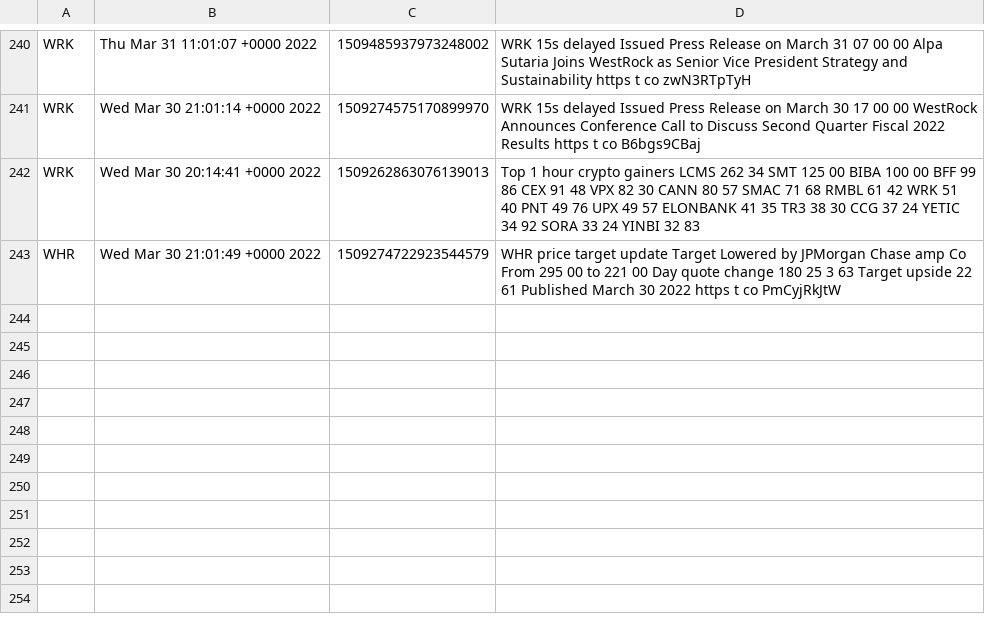
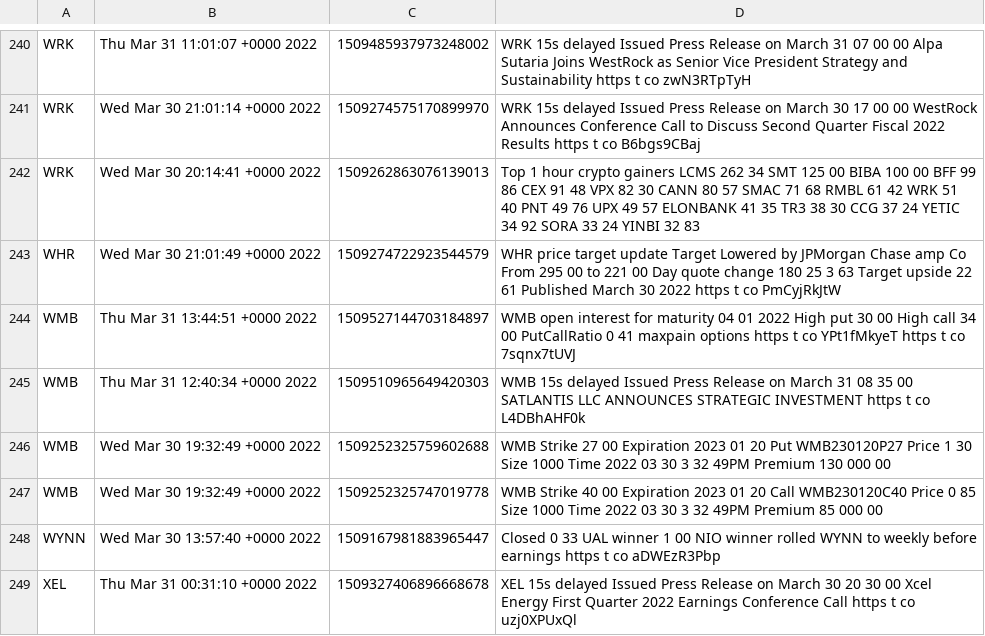
Before and after one commit to justintwoo/Mini-Project-1, a CSV file: Mini Project 4/searchTweets4.csv, drawn as a sheet; only a part is shown, gaps mark what is left out.

```diff
--- a/Mini Project 4/searchTweets4.csv
+++ b/Mini Project 4/searchTweets4.csv
@@ -243 +243,7 @@ WRK,Wed Mar 30 20:14:41 +0000 2022,1509262863076139013,Top 1 hour crypto gainers
 WHR,Wed Mar 30 21:01:49 +0000 2022,1509274722923544579,   WHR price target update    Target Lowered by JPMorgan Chase  amp  Co  From  295 00 to  221 00  Day quote change   180 25   3 63   Target upside  22 61   Published  March 30  2022 https   t co PmCyjRkJtW
+WMB,Thu Mar 31 13:44:51 +0000 2022,1509527144703184897, WMB open interest for maturity 04 01 2022  High put 30 00 High call 34 00 PutCallRatio 0 41  maxpain  options https   t co YPt1fMkyeT https   t co 7sqnx7tUVJ
+WMB,Thu Mar 31 12:40:34 +0000 2022,1509510965649420303, WMB  15s  delayed   Issued Press Release on March 31  08 35 00  SATLANTIS  LLC  ANNOUNCES STRATEGIC INVESTMENT https   t co L4DBhAHF0k
+WMB,Wed Mar 30 19:32:49 +0000 2022,1509252325759602688, WMB Strike  27 00 Expiration  2023 01 20 Put  WMB230120P27 Price  1 30 Size  1000 Time  2022 03 30 3 32 49PM Premium   130 000 00
+WMB,Wed Mar 30 19:32:49 +0000 2022,1509252325747019778, WMB Strike  40 00 Expiration  2023 01 20 Call  WMB230120C40 Price  0 85 Size  1000 Time  2022 03 30 3 32 49PM Premium   85 000 00
+WYNN,Wed Mar 30 13:57:40 +0000 2022,1509167981883965447,Closed  0 33  UAL winner   1 00  NIO winner  rolled  WYNN to weekly before earnings https   t co aDWEzR3Pbp
+XEL,Thu Mar 31 00:31:10 +0000 2022,1509327406896668678, XEL  15s  delayed   Issued Press Release on March 30  20 30 00  Xcel Energy First Quarter 2022 Earnings Conference Call https   t co uzj0XPUxQl
```
Also changed, not shown: 2 other files.
